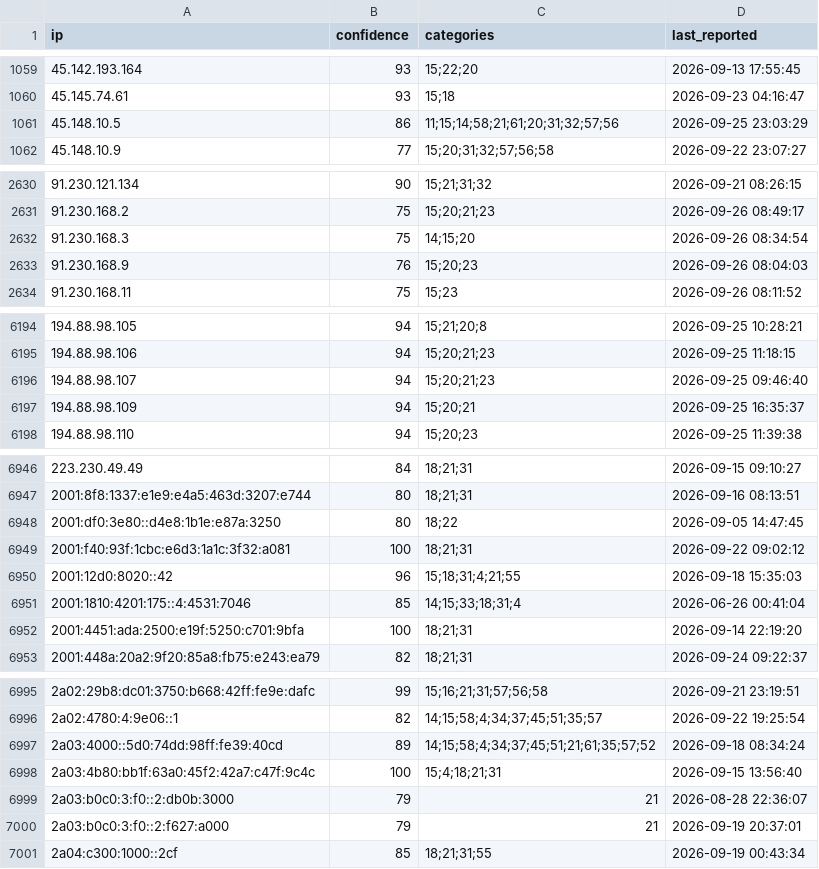
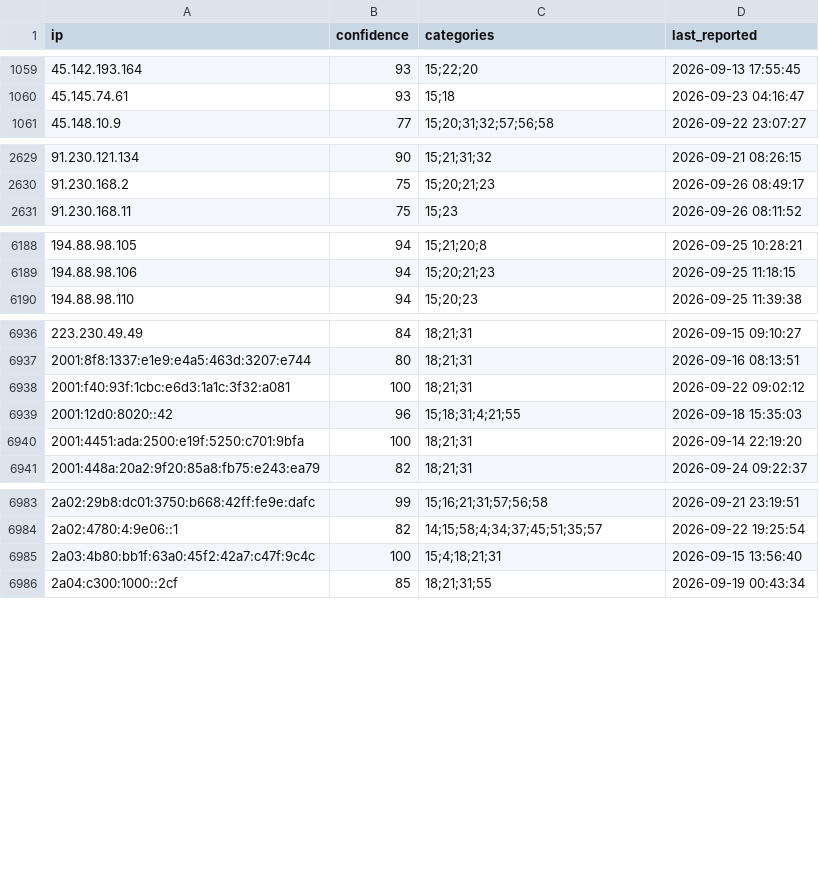
Before and after one commit to reportedip/reportedip-blacklist, a CSV file: blacklist-all.csv, drawn as a sheet; only a part is shown, gaps mark what is left out; removed rows and columns are numbered as before the commit, all else as after; the diff covers the shown part only; the diff names each change by its address in the sheet, - before the commit and + after, or states it on an @@ line.

Commit message:
Update blacklist - 2026-09-28 10:15 UTC | 6995 IPs total | 9 thematic lists

```diff
--- a/blacklist-all.csv
+++ b/blacklist-all.csv
-row 1061: 45.148.10.5 | 86 | 11;15;14;58;21;61;20;31;32;57;56 | 2026-09-25 23:03:29
-row 2632: 91.230.168.3 | 75 | 14;15;20 | 2026-09-26 08:34:54
-row 2633: 91.230.168.9 | 76 | 15;20;23 | 2026-09-26 08:04:03
-row 6196: 194.88.98.107 | 94 | 15;20;21;23 | 2026-09-25 09:46:40
-row 6197: 194.88.98.109 | 94 | 15;20;21 | 2026-09-25 16:35:37
-row 6948: 2001:df0:3e80::d4e8:1b1e:e87a:3250 | 80 | 18;22 | 2026-09-05 14:47:45
-row 6951: 2001:1810:4201:175::4:4531:7046 | 85 | 14;15;33;18;31;4 | 2026-06-26 00:41:04
-row 6997: 2a03:4000::5d0:74dd:98ff:fe39:40cd | 89 | 14;15;58;4;34;37;45;51;21;61;35;57;52 | 2026-09-18 08:34:24
-row 6999: 2a03:b0c0:3:f0::2:db0b:3000 | 79 | 21 | 2026-08-28 22:36:07
-row 7000: 2a03:b0c0:3:f0::2:f627:a000 | 79 | 21 | 2026-09-19 20:37:01
```
Also changed, not shown: 4 added rows and 10 removed rows elsewhere in this file, 15 other files.
